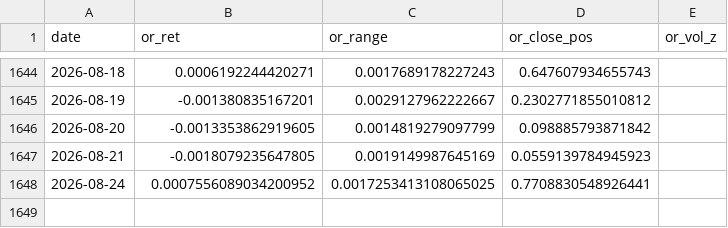
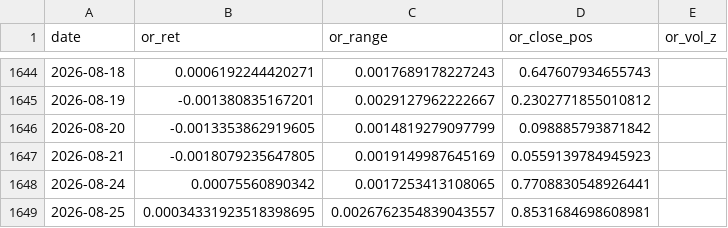
Before and after one commit to Anit0607/Claude_Nifty_Morning_Report, a CSV file: data/historical/opening_range.csv, drawn as a sheet; only a part is shown, gaps mark what is left out.

```diff
--- a/data/historical/opening_range.csv
+++ b/data/historical/opening_range.csv
@@ -1647,2 +1647,3 @@ date,or_ret,or_range,or_close_pos,or_vol_z
 2026-08-21,-0.0018079235647805,0.0019149987645169,0.0559139784945923,
-2026-08-24,0.0007556089034200952,0.0017253413108065025,0.7708830548926441,
+2026-08-24,0.00075560890342,0.0017253413108065,0.7708830548926441,
+2026-08-25,0.00034331923518398695,0.0026762354839043557,0.8531684698608981,
```
Also changed, not shown: 3 other files.
